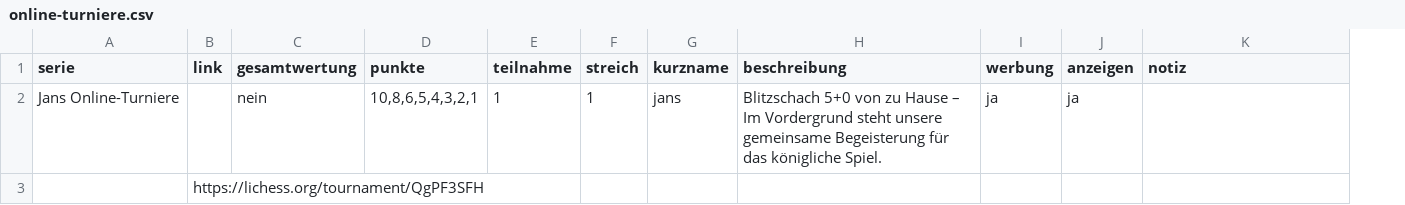
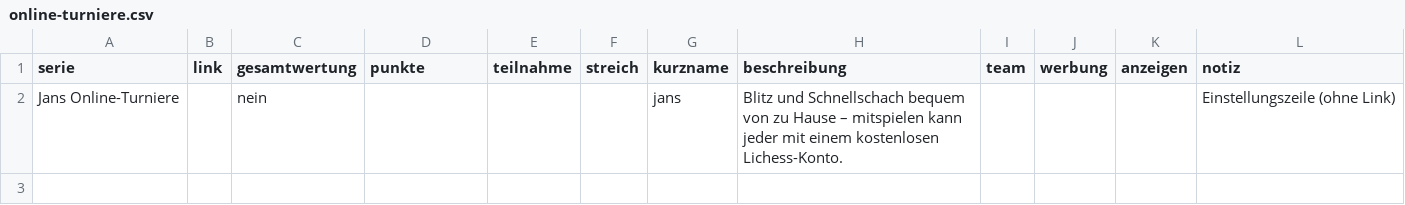
Before and after one commit to Schach-Rheinfelden/schach-rheinfelden.github.io, a CSV file: data/online-turniere.csv, drawn as a sheet; removed rows and columns are numbered as before the commit, all else as after; the diff names each change by its address in the sheet, - before the commit and + after, or states it on an @@ line.

Commit message:
Auto-Update via Tool

```diff
--- a/data/online-turniere.csv
+++ b/data/online-turniere.csv
+column I (team), empty
-D2 (punkte): 10,8,6,5,4,3,2,1
+D2 (punkte): (empty)
-E2 (teilnahme): 1
+E2 (teilnahme): (empty)
-F2 (streich): 1
+F2 (streich): (empty)
-H2 (beschreibung): Blitzschach 5+0 von zu Hause – Im Vordergrund steht unsere gemeinsame Begeisterung für das königliche Spiel.
+H2 (beschreibung): Blitz und Schnellschach bequem von zu Hause – mitspielen kann jeder mit einem kostenlosen Lichess-Konto.
-J2 (werbung): ja
+J2 (werbung): (empty)
-K2 (anzeigen): ja
+K2 (anzeigen): (empty)
-L2 (notiz): (empty)
+L2 (notiz): Einstellungszeile (ohne Link)
-row 3:  | https://lichess.org/tournament/QgPF3SFH
```
